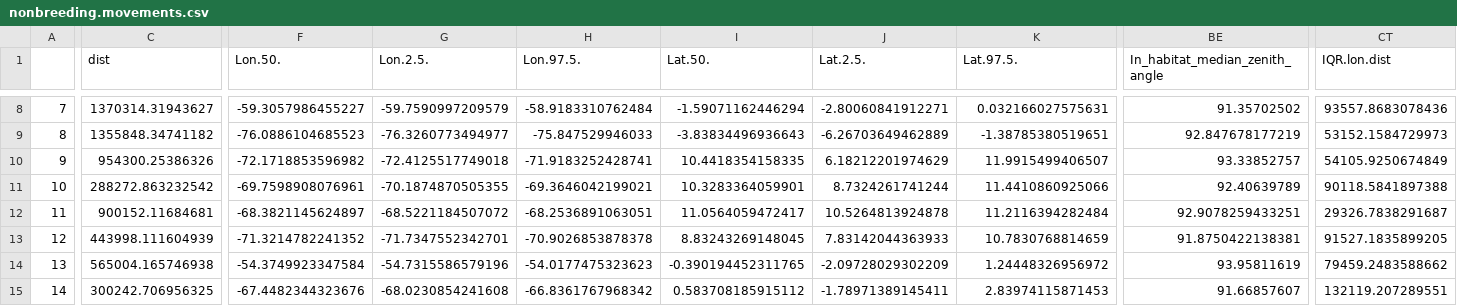
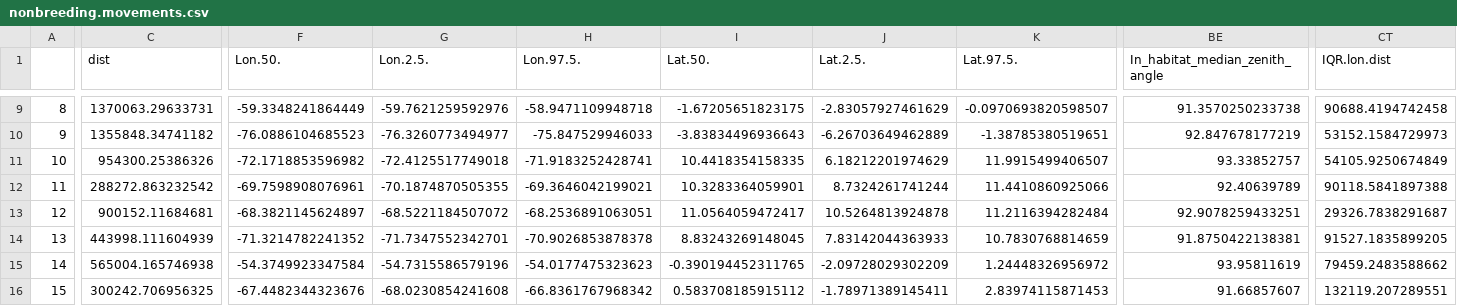
Before and after one commit to Pjefferyi/Blackpoll_Warbler_migration_network_Git, a CSV file: Data/nonbreeding.movements.csv, drawn as a sheet; only a part is shown, gaps mark what is left out; addresses are those after the commit; the diff covers the shown part only; the diff names each change by its address in the sheet, - before the commit and + after, or states it on an @@ line.

```diff
--- a/Data/nonbreeding.movements.csv
+++ b/Data/nonbreeding.movements.csv
@@ column A renumbered from row 5 down @@
-C9 (dist): 1370314.31943627
+C9 (dist): 1370063.29633731
-F9 (Lon.50.): -59.3057986455227
+F9 (Lon.50.): -59.3348241864449
-G9 (Lon.2.5.): -59.7590997209579
+G9 (Lon.2.5.): -59.7621259592976
-H9 (Lon.97.5.): -58.9183310762484
+H9 (Lon.97.5.): -58.9471109948718
-I9 (Lat.50.): -1.59071162446294
+I9 (Lat.50.): -1.67205651823175
-J9 (Lat.2.5.): -2.80060841912271
+J9 (Lat.2.5.): -2.83057927461629
-K9 (Lat.97.5.): 0.032166027575631
+K9 (Lat.97.5.): -0.0970693820598507
-BE9 (In_habitat_median_zenith_angle): 91.35702502
+BE9 (In_habitat_median_zenith_angle): 91.3570250233738
-CT9 (IQR.lon.dist): 93557.8683078436
+CT9 (IQR.lon.dist): 90688.4194742458
```
Also changed, not shown: 1 added row and 93 edited cells elsewhere in this file, Data/nonbreeding.mean.csv, 42 other files.
